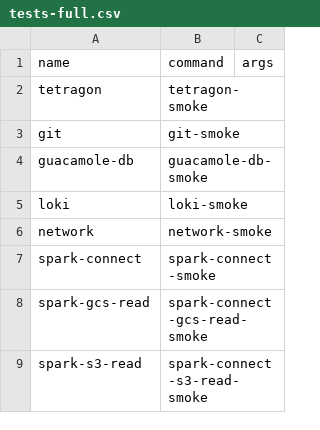
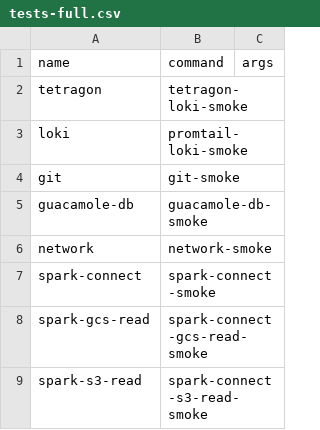
Before and after one commit to emrys-health/afon, a CSV file: scripts/smoke/tests-full.csv, drawn as a sheet.

Commit message:
[#321] Name changes

```diff
--- a/scripts/smoke/tests-full.csv
+++ b/scripts/smoke/tests-full.csv
@@ -1,6 +1,6 @@
 name|command|args
-tetragon|tetragon-smoke|
+tetragon|tetragon-loki-smoke|
+loki|promtail-loki-smoke|
 git|git-smoke|
 guacamole-db|guacamole-db-smoke|
-loki|loki-smoke|
 network|network-smoke|
```
Also changed, not shown: 2 other files.
